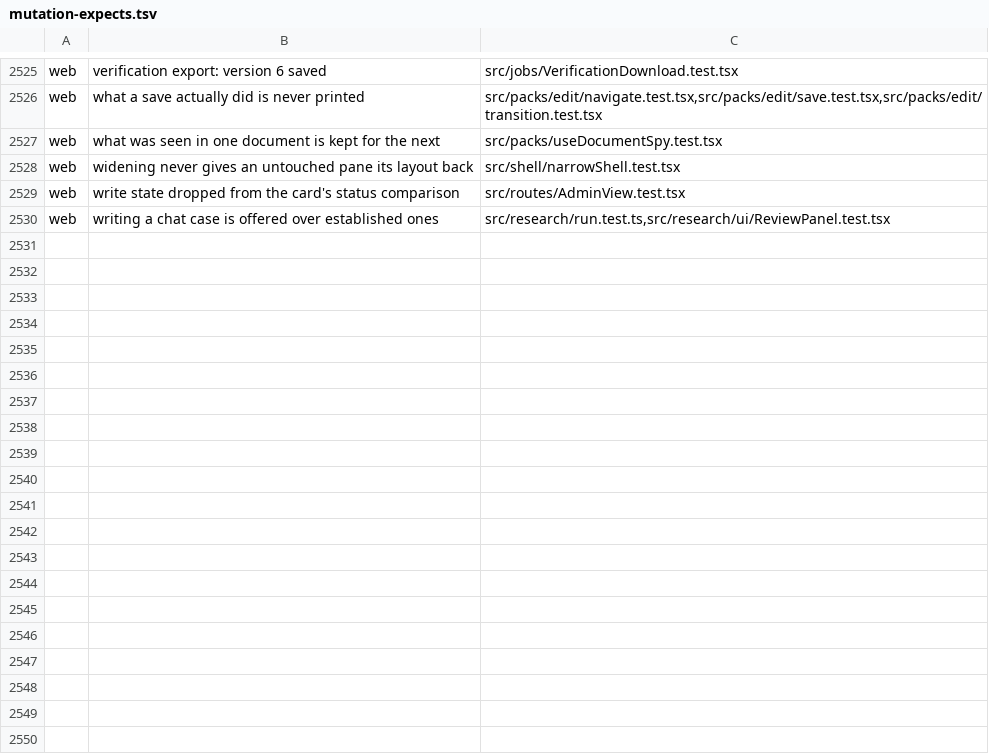
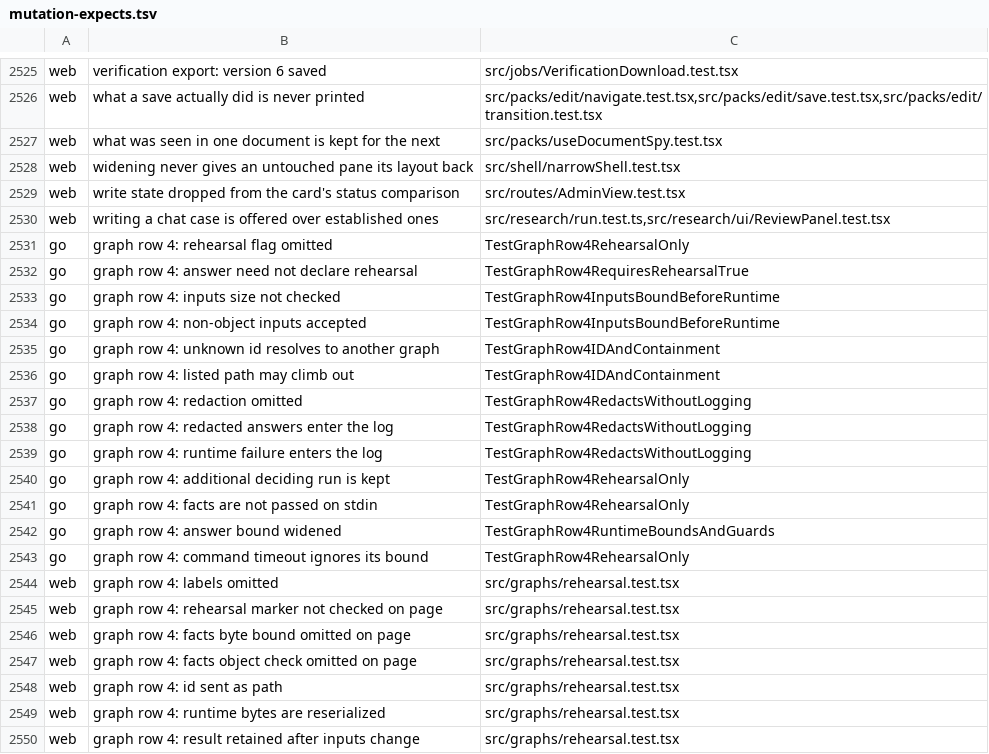
Before and after one commit to Judgment-Pack/judgment-pack-desk, a TSV file: scripts/mutation-expects.tsv, drawn as a sheet; only a part is shown, gaps mark what is left out; the diff covers the shown part only; the diff names each change by its address in the sheet, - before the commit and + after, or states it on an @@ line.

```diff
--- a/scripts/mutation-expects.tsv
+++ b/scripts/mutation-expects.tsv
+row 2531: go | graph row 4: rehearsal flag omitted | TestGraphRow4RehearsalOnly
+row 2532: go | graph row 4: answer need not declare rehearsal | TestGraphRow4RequiresRehearsalTrue
+row 2533: go | graph row 4: inputs size not checked | TestGraphRow4InputsBoundBeforeRuntime
+row 2534: go | graph row 4: non-object inputs accepted | TestGraphRow4InputsBoundBeforeRuntime
+row 2535: go | graph row 4: unknown id resolves to another graph | TestGraphRow4IDAndContainment
+row 2536: go | graph row 4: listed path may climb out | TestGraphRow4IDAndContainment
+row 2537: go | graph row 4: redaction omitted | TestGraphRow4RedactsWithoutLogging
+row 2538: go | graph row 4: redacted answers enter the log | TestGraphRow4RedactsWithoutLogging
+row 2539: go | graph row 4: runtime failure enters the log | TestGraphRow4RedactsWithoutLogging
+row 2540: go | graph row 4: additional deciding run is kept | TestGraphRow4RehearsalOnly
+row 2541: go | graph row 4: facts are not passed on stdin | TestGraphRow4RehearsalOnly
+row 2542: go | graph row 4: answer bound widened | TestGraphRow4RuntimeBoundsAndGuards
+row 2543: go | graph row 4: command timeout ignores its bound | TestGraphRow4RehearsalOnly
+row 2544: web | graph row 4: labels omitted | src/graphs/rehearsal.test.tsx
+row 2545: web | graph row 4: rehearsal marker not checked on page | src/graphs/rehearsal.test.tsx
+row 2546: web | graph row 4: facts byte bound omitted on page | src/graphs/rehearsal.test.tsx
+row 2547: web | graph row 4: facts object check omitted on page | src/graphs/rehearsal.test.tsx
+row 2548: web | graph row 4: id sent as path | src/graphs/rehearsal.test.tsx
+row 2549: web | graph row 4: runtime bytes are reserialized | src/graphs/rehearsal.test.tsx
+row 2550: web | graph row 4: result retained after inputs change | src/graphs/rehearsal.test.tsx
```
Also changed, not shown: 10 added rows elsewhere in this file, 10 other files.
